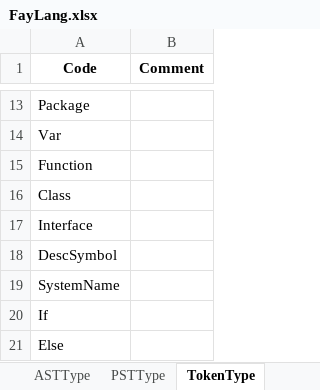
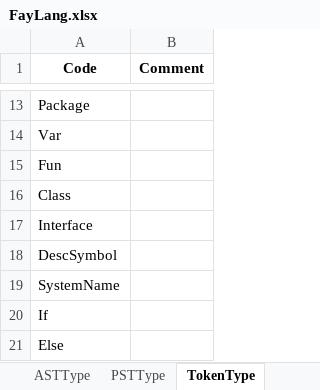
Before and after one commit to larlf/fay, an Excel workbook: doc/FayLang.xlsx, sheet TokenType, drawn as a sheet; only a part is shown, gaps mark what is left out; values as stored, in another font and other column widths than the file's, no borders; the diff names each change by its address in the sheet, - before the commit and + after, or states it on an @@ line.

```diff
--- a/doc/FayLang.xlsx (sheet TokenType)
+++ b/doc/FayLang.xlsx (sheet TokenType)
-A15 (Code): Function
+A15 (Code): Fun
```
Also changed, not shown: 5 other files.
